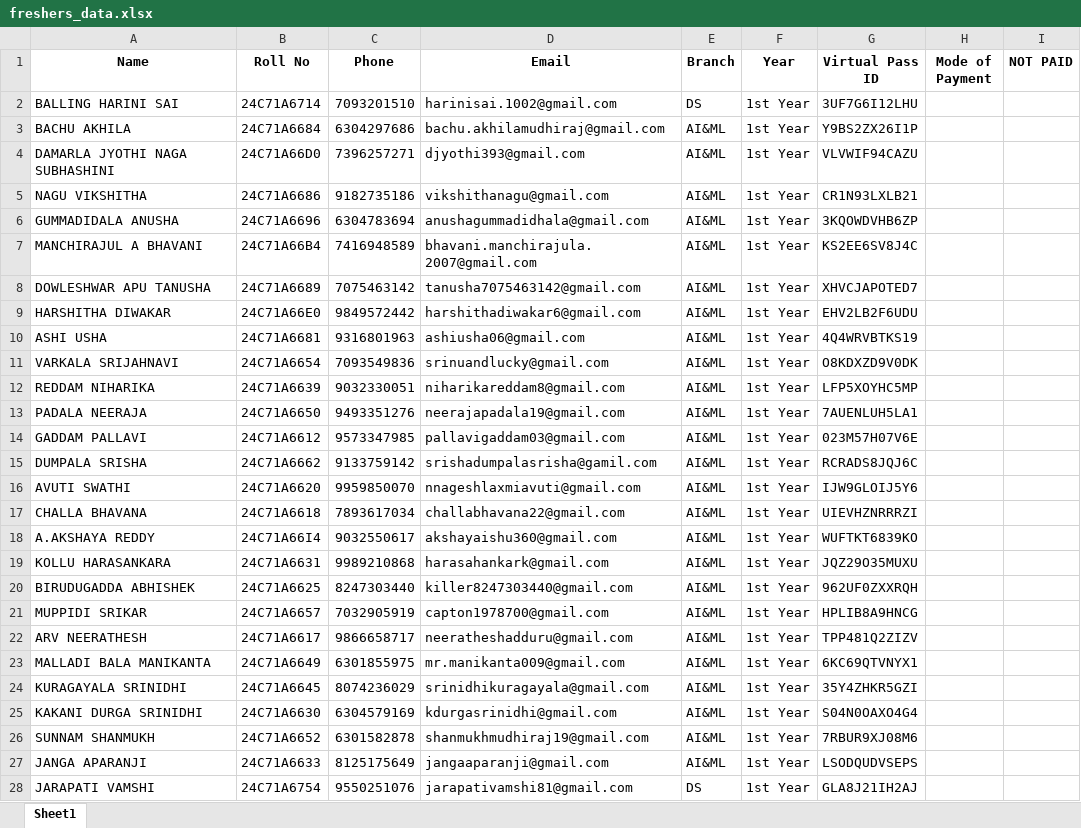
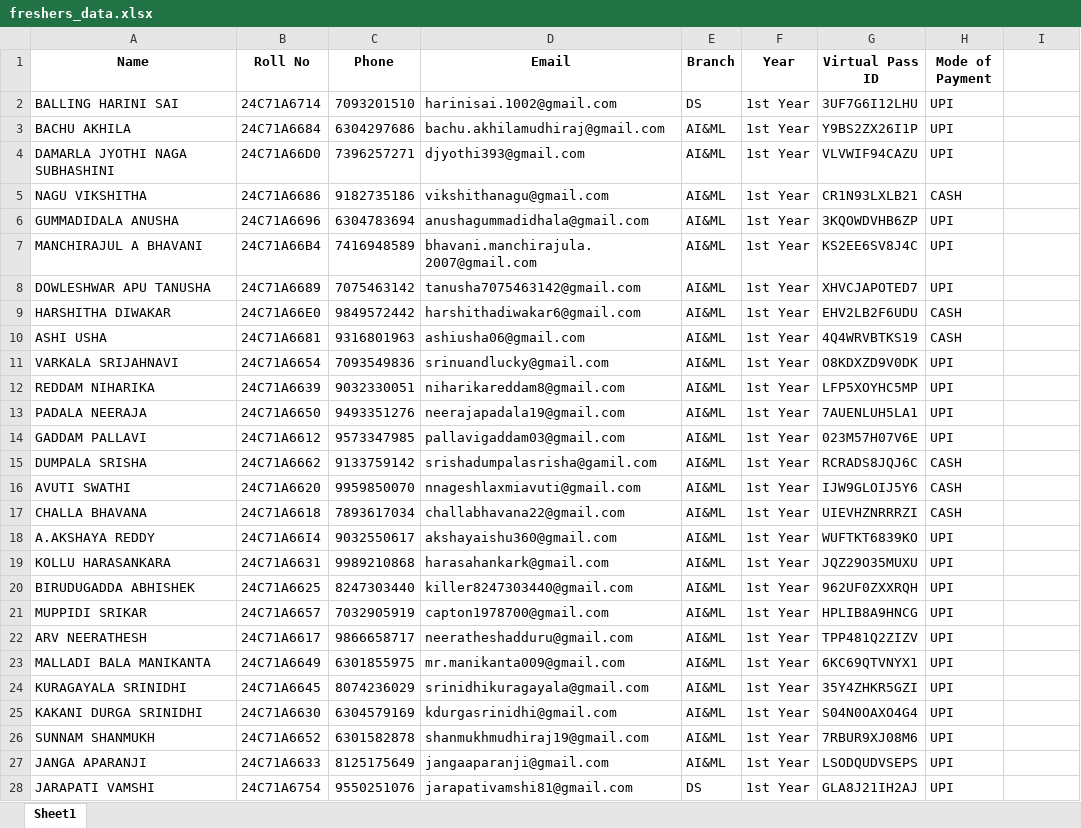
Before and after one commit to tilak91/NYRA-SCAN, an Excel workbook: freshers_data.xlsx, sheet Sheet1, drawn as a sheet; only a part is shown; values as stored, in another font and other column widths than the file's, no borders; the diff covers the shown part only; the diff names each change by its address in the sheet, - before the commit and + after, or states it on an @@ line.

Commit message:
Add files via upload

```diff
--- a/freshers_data.xlsx (sheet Sheet1)
+++ b/freshers_data.xlsx (sheet Sheet1)
-I1: NOT PAID
+I1: (empty)
-H2:H4 (Mode of Payment): (empty)
+H2:H4 (Mode of Payment): UPI
-H5 (Mode of Payment): (empty)
+H5 (Mode of Payment): CASH
-H6:H8 (Mode of Payment): (empty)
+H6:H8 (Mode of Payment): UPI
-H9:H10 (Mode of Payment): (empty)
+H9:H10 (Mode of Payment): CASH
-H11:H14 (Mode of Payment): (empty)
+H11:H14 (Mode of Payment): UPI
-H15:H17 (Mode of Payment): (empty)
+H15:H17 (Mode of Payment): CASH
-H18:H28 (Mode of Payment): (empty)
+H18:H28 (Mode of Payment): UPI
```
Also changed, not shown: 213 added rows, 1 removed row and 59 edited cells elsewhere in this sheet.
